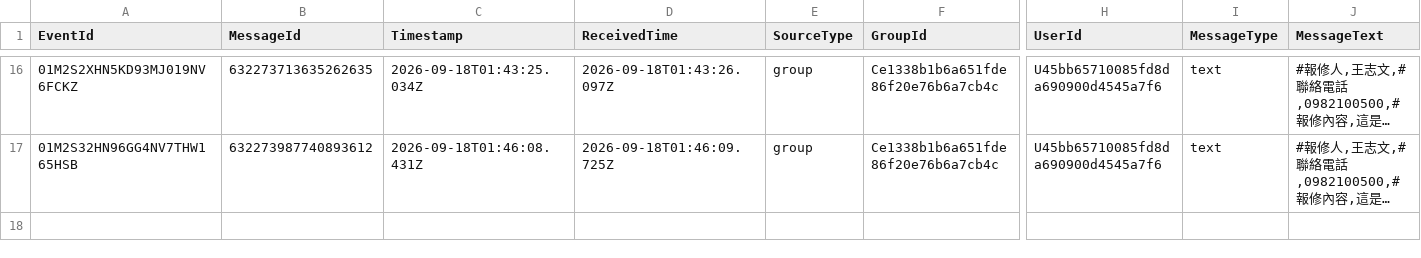
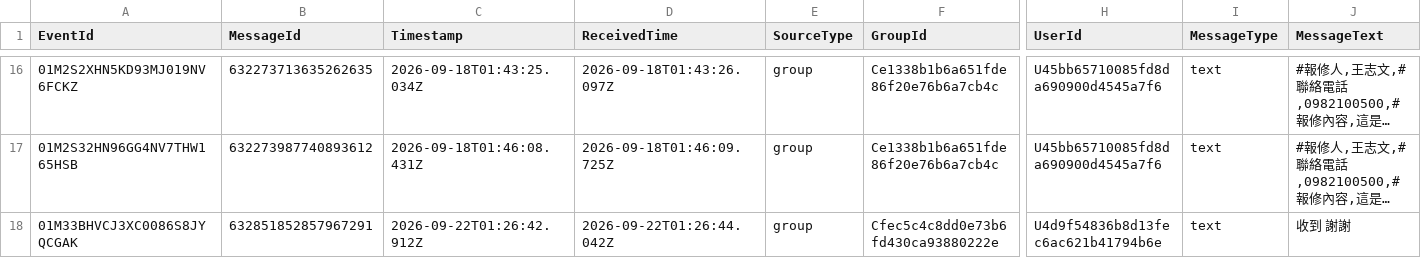
Before and after one commit to snwang14/FET-LineBot, a CSV file: reports/line_message_log.csv, drawn as a sheet; only a part is shown, gaps mark what is left out; long unchanged cells end in …; rows hold the shown columns only; the diff names each change by its address in the sheet, - before the commit and + after, or states it on an @@ line.

```diff
--- a/reports/line_message_log.csv
+++ b/reports/line_message_log.csv
+row 18: 01M33BHVCJ3XC0086S8JYQCGAK | 632851852857967291 | 2026-09-22T01:26:42.912Z | 2026-09-22T01:26:44.042Z | group | Cfec5c4c8dd0e73b6fd430ca93880222e | U4d9f54836b8d13fec6ac621b41794b6e | text | 收到 謝謝
```
